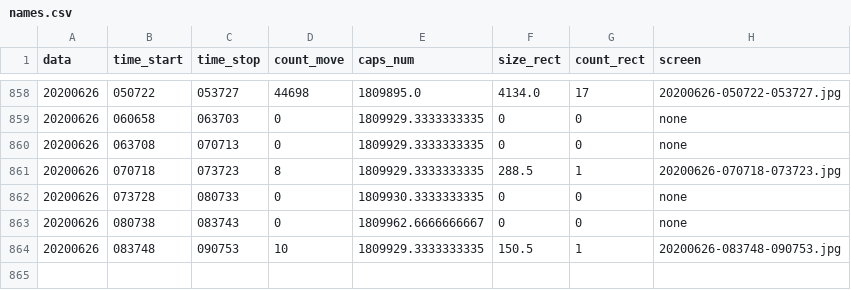
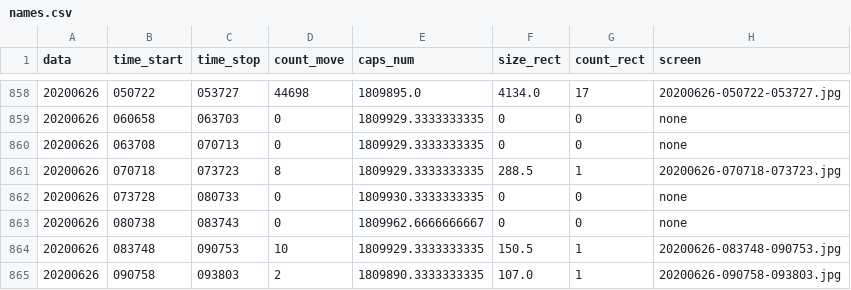
Before and after one commit to va1entei/puszcza_cam2, a CSV file: insec/names.csv, drawn as a sheet; only a part is shown, gaps mark what is left out.

```diff
--- a/insec/names.csv
+++ b/insec/names.csv
@@ -864 +864,2 @@ data,time_start,time_stop,count_move,caps_num,size_rect,count_rect,screen
 20200626,083748,090753,10,1809929.3333333335,150.5,1,20200626-083748-090753.jpg
+20200626,090758,093803,2,1809890.3333333335,107.0,1,20200626-090758-093803.jpg
```
Also changed, not shown: 2 other files.
